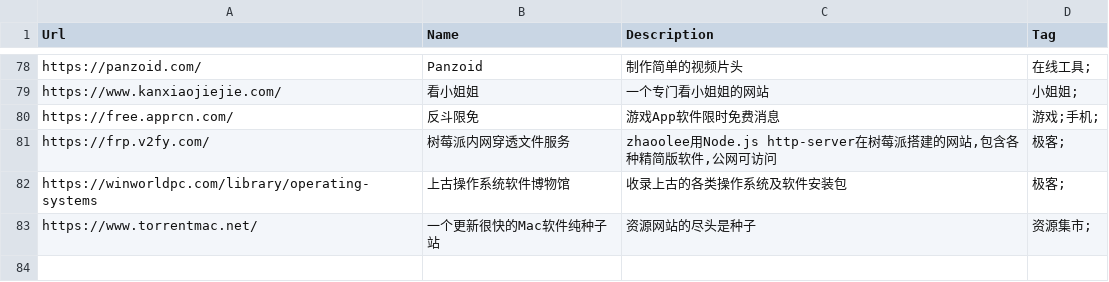
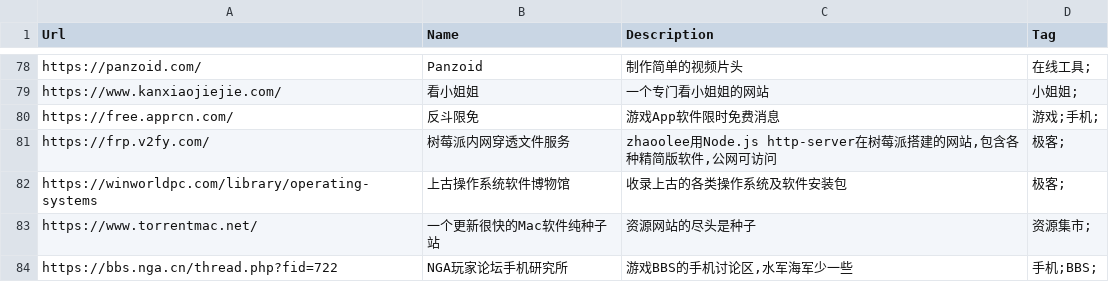
Before and after one commit to zhaoolee/ins, a CSV file: website_info.csv, drawn as a sheet; only a part is shown, gaps mark what is left out.

Commit message:
ins!

```diff
--- a/website_info.csv
+++ b/website_info.csv
@@ -83 +83,2 @@ Url,Name,Description,Tag
 "https://www.torrentmac.net/","一个更新很快的Mac软件纯种子站","资源网站的尽头是种子","资源集市;"
+"https://bbs.nga.cn/thread.php?fid=722","NGA玩家论坛手机研究所","游戏BBS的手机讨论区,水军海军少一些","手机;BBS;"
```
